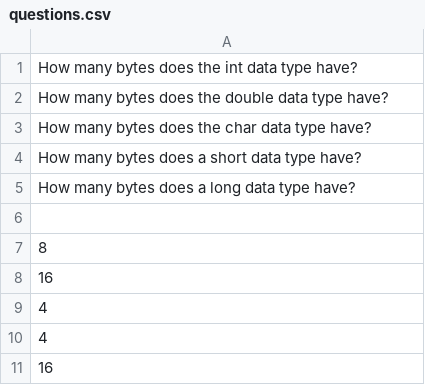
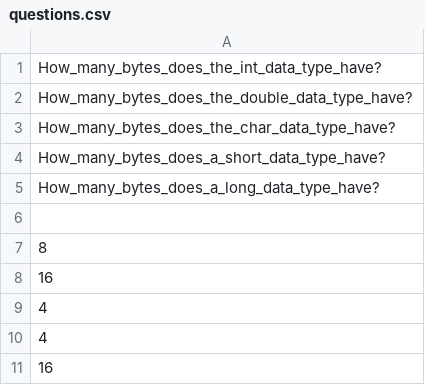
Before and after one commit to Akhmedova-creator/spring-2020-02, a CSV file: spring-03/src/main/resources/questions.csv, drawn as a sheet.

```diff
--- a/spring-03/src/main/resources/questions.csv
+++ b/spring-03/src/main/resources/questions.csv
@@ -1,6 +1,6 @@
-How many bytes does the int data type have?
-How many bytes does the double data type have?
-How many bytes does the char data type have?
-How many bytes does a short data type have?
-How many bytes does a long data type have?
+How_many_bytes_does_the_int_data_type_have?
+How_many_bytes_does_the_double_data_type_have?
+How_many_bytes_does_the_char_data_type_have?
+How_many_bytes_does_a_short_data_type_have?
+How_many_bytes_does_a_long_data_type_have?
 
```
Also changed, not shown: 27 other files.
